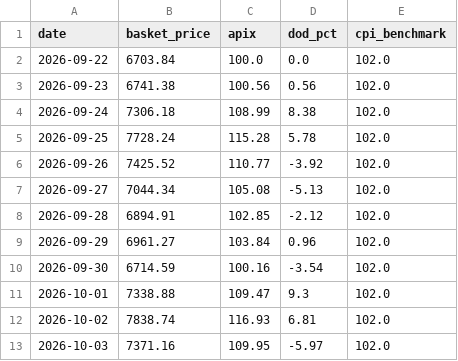
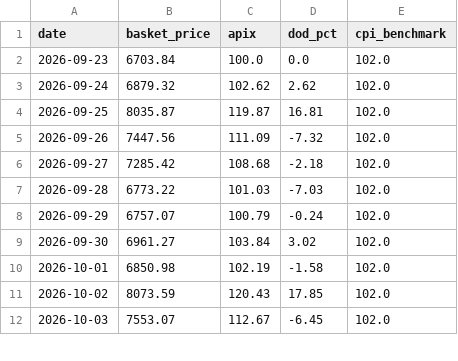
Before and after one commit to akshmitsharma40-hub/fair-flight, a CSV file: backend/daily_index.csv, drawn as a sheet; only a part is shown; the diff covers the shown part only.

```diff
--- a/backend/daily_index.csv
+++ b/backend/daily_index.csv
@@ -1,13 +1,12 @@
 date,basket_price,apix,dod_pct,cpi_benchmark
-2026-09-22,6703.84,100.0,0.0,102.0
-2026-09-23,6741.38,100.56,0.56,102.0
-2026-09-24,7306.18,108.99,8.38,102.0
-2026-09-25,7728.24,115.28,5.78,102.0
-2026-09-26,7425.52,110.77,-3.92,102.0
-2026-09-27,7044.34,105.08,-5.13,102.0
-2026-09-28,6894.91,102.85,-2.12,102.0
-2026-09-29,6961.27,103.84,0.96,102.0
-2026-09-30,6714.59,100.16,-3.54,102.0
-2026-10-01,7338.88,109.47,9.3,102.0
-2026-10-02,7838.74,116.93,6.81,102.0
-2026-10-03,7371.16,109.95,-5.97,102.0
+2026-09-23,6703.84,100.0,0.0,102.0
+2026-09-24,6879.32,102.62,2.62,102.0
+2026-09-25,8035.87,119.87,16.81,102.0
+2026-09-26,7447.56,111.09,-7.32,102.0
+2026-09-27,7285.42,108.68,-2.18,102.0
+2026-09-28,6773.22,101.03,-7.03,102.0
+2026-09-29,6757.07,100.79,-0.24,102.0
+2026-09-30,6961.27,103.84,3.02,102.0
+2026-10-01,6850.98,102.19,-1.58,102.0
+2026-10-02,8073.59,120.43,17.85,102.0
+2026-10-03,7553.07,112.67,-6.45,102.0
```
Also changed, not shown: 1 added row and 54 edited cells elsewhere in this file, backend/data_master.csv, backend/data_scraped_raw.csv, 1 other file.
